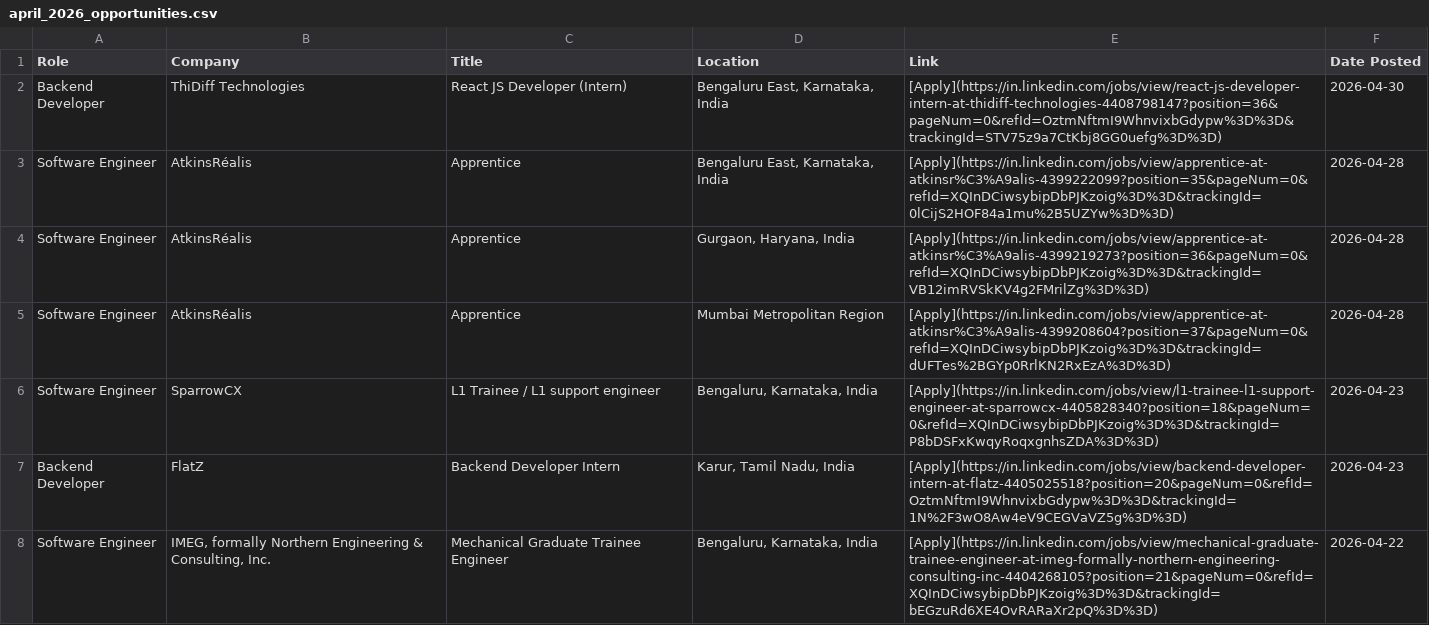
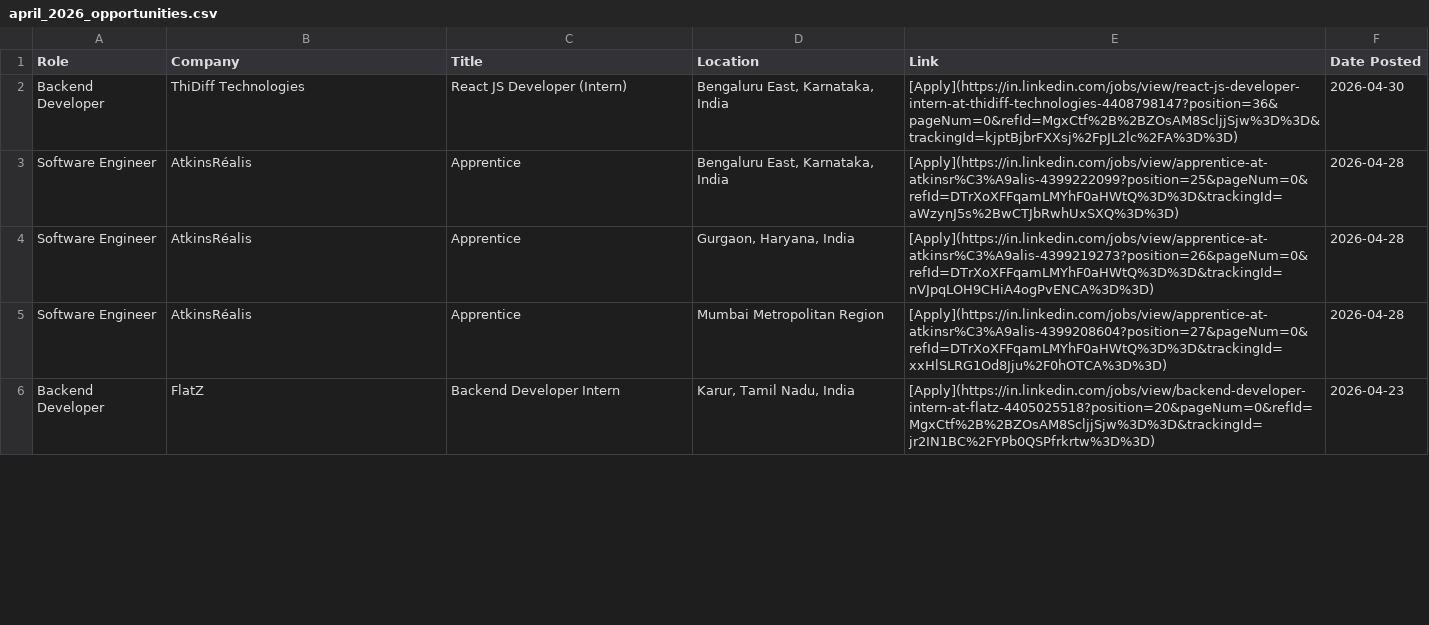
Before and after one commit to IshaCodes04/OpportunityHub, a CSV file: april_2026_opportunities.csv, drawn as a sheet; only a part is shown; the diff covers the shown part only.

Commit message:
🔄 Update: April 2026 job opportunities (Auto)

```diff
--- a/april_2026_opportunities.csv
+++ b/april_2026_opportunities.csv
@@ -1,8 +1,6 @@
 Role,Company,Title,Location,Link,Date Posted
-Backend Developer,ThiDiff Technologies,React JS Developer (Intern),"Bengaluru East, Karnataka, India",[Apply](https://in.linkedin.com/jobs/view/react-js-developer-intern-at-thidiff-technologies-4408798147?position=36&pageNum=0&refId=OztmNftmI9WhnvixbGdypw%3D%3D&trackingId=STV75z9a7CtKbj8GG0uefg%3D%3D),2026-04-30
-Software Engineer,AtkinsRéalis,Apprentice,"Bengaluru East, Karnataka, India",[Apply](https://in.linkedin.com/jobs/view/apprentice-at-atkinsr%C3%A9alis-4399222099?position=35&pageNum=0&refId=XQInDCiwsybipDbPJKzoig%3D%3D&trackingId=0lCijS2HOF84a1mu%2B5UZYw%3D%3D),2026-04-28
-Software Engineer,AtkinsRéalis,Apprentice,"Gurgaon, Haryana, India",[Apply](https://in.linkedin.com/jobs/view/apprentice-at-atkinsr%C3%A9alis-4399219273?position=36&pageNum=0&refId=XQInDCiwsybipDbPJKzoig%3D%3D&trackingId=VB12imRVSkKV4g2FMrilZg%3D%3D),2026-04-28
-Software Engineer,AtkinsRéalis,Apprentice,Mumbai Metropolitan Region,[Apply](https://in.linkedin.com/jobs/view/apprentice-at-atkinsr%C3%A9alis-4399208604?position=37&pageNum=0&refId=XQInDCiwsybipDbPJKzoig%3D%3D&trackingId=dUFTes%2BGYp0RrlKN2RxEzA%3D%3D),2026-04-28
-Software Engineer,SparrowCX,L1 Trainee / L1 support engineer,"Bengaluru, Karnataka, India",[Apply](https://in.linkedin.com/jobs/view/l1-trainee-l1-support-engineer-at-sparrowcx-4405828340?position=18&pageNum=0&refId=XQInDCiwsybipDbPJKzoig%3D%3D&trackingId=P8bDSFxKwqyRoqxgnhsZDA%3D%3D),2026-04-23
-Backend Developer,FlatZ,Backend Developer Intern,"Karur, Tamil Nadu, India",[Apply](https://in.linkedin.com/jobs/view/backend-developer-intern-at-flatz-4405025518?position=20&pageNum=0&refId=OztmNftmI9WhnvixbGdypw%3D%3D&trackingId=1N%2F3wO8Aw4eV9CEGVaVZ5g%3D%3D),2026-04-23
-Software Engineer,"IMEG, formally Northern Engineering & Consulting, Inc.",Mechanical Graduate Trainee Engineer,"Bengaluru, Karnataka, India",[Apply](https://in.linkedin.com/jobs/view/mechanical-graduate-trainee-engineer-at-imeg-formally-northern-engineering-consulting-inc-4404268105?position=21&pageNum=0&refId=XQInDCiwsybipDbPJKzoig%3D%3D&trackingId=bEGzuRd6XE4OvRARaXr2pQ%3D%3D),2026-04-22
+Backend Developer,ThiDiff Technologies,React JS Developer (Intern),"Bengaluru East, Karnataka, India",[Apply](https://in.linkedin.com/jobs/view/react-js-developer-intern-at-thidiff-technologies-4408798147?position=36&pageNum=0&refId=MgxCtf%2B%2BZOsAM8ScljjSjw%3D%3D&trackingId=kjptBjbrFXXsj%2FpJL2lc%2FA%3D%3D),2026-04-30
+Software Engineer,AtkinsRéalis,Apprentice,"Bengaluru East, Karnataka, India",[Apply](https://in.linkedin.com/jobs/view/apprentice-at-atkinsr%C3%A9alis-4399222099?position=25&pageNum=0&refId=DTrXoXFFqamLMYhF0aHWtQ%3D%3D&trackingId=aWzynJ5s%2BwCTJbRwhUxSXQ%3D%3D),2026-04-28
+Software Engineer,AtkinsRéalis,Apprentice,"Gurgaon, Haryana, India",[Apply](https://in.linkedin.com/jobs/view/apprentice-at-atkinsr%C3%A9alis-4399219273?position=26&pageNum=0&refId=DTrXoXFFqamLMYhF0aHWtQ%3D%3D&trackingId=nVJpqLOH9CHiA4ogPvENCA%3D%3D),2026-04-28
+Software Engineer,AtkinsRéalis,Apprentice,Mumbai Metropolitan Region,[Apply](https://in.linkedin.com/jobs/view/apprentice-at-atkinsr%C3%A9alis-4399208604?position=27&pageNum=0&refId=DTrXoXFFqamLMYhF0aHWtQ%3D%3D&trackingId=xxHlSLRG1Od8Jju%2F0hOTCA%3D%3D),2026-04-28
+Backend Developer,FlatZ,Backend Developer Intern,"Karur, Tamil Nadu, India",[Apply](https://in.linkedin.com/jobs/view/backend-developer-intern-at-flatz-4405025518?position=20&pageNum=0&refId=MgxCtf%2B%2BZOsAM8ScljjSjw%3D%3D&trackingId=jr2IN1BC%2FYPb0QSPfrkrtw%3D%3D),2026-04-23
```
Also changed, not shown: 6 removed rows and 14 edited cells elsewhere in this file, 1 other file.
